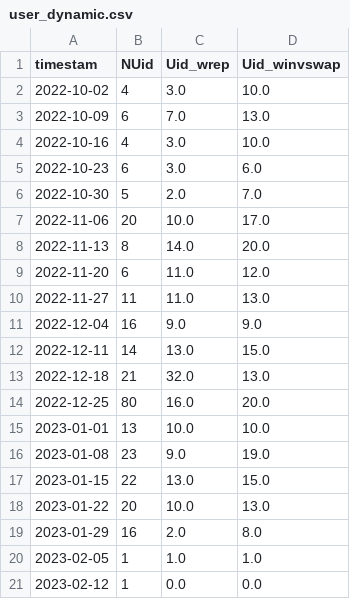
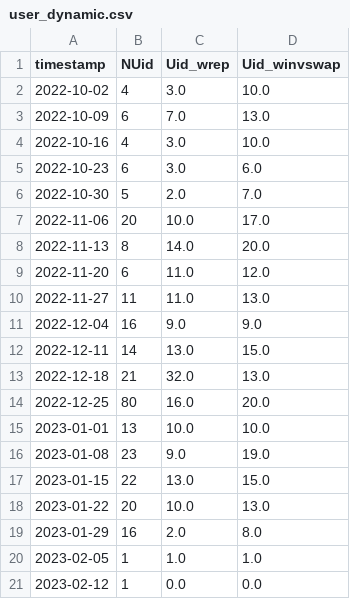
Before and after one commit to farduh/processed-data, a CSV file: user_dynamic.csv, drawn as a sheet.

Commit message:
prueba 1

```diff
--- a/user_dynamic.csv
+++ b/user_dynamic.csv
@@ -1,2 +1,2 @@
-timestam,NUid,Uid_wrep,Uid_winvswap
+timestamp,NUid,Uid_wrep,Uid_winvswap
 2022-10-02,4,3.0,10.0
```
